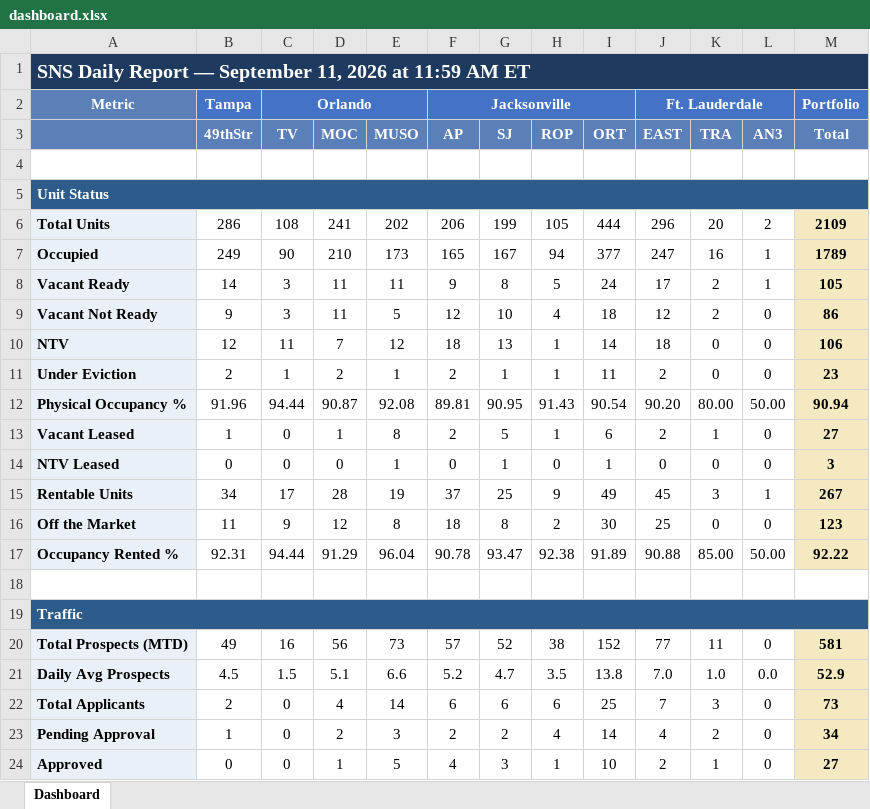
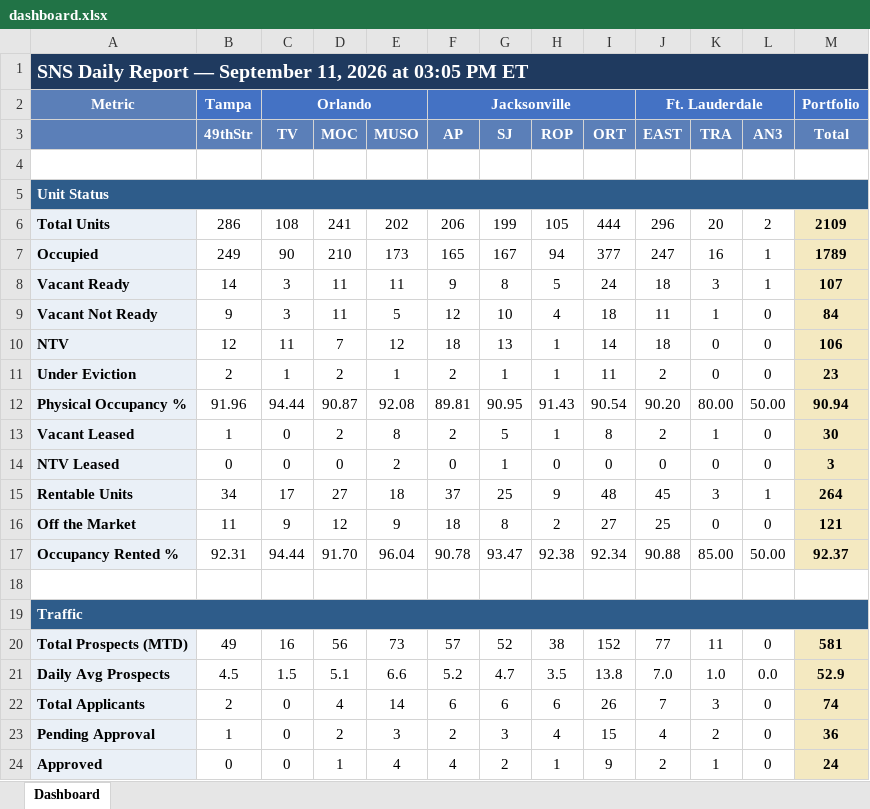
Before and after one commit to ymi-flowing/sns-daily-report, an Excel workbook: dashboard.xlsx, sheet Dashboard, drawn as a sheet; only a part is shown; values as stored, in another font and other column widths than the file's, no borders; the diff covers the shown part only; the diff names each change by its address in the sheet, - before the commit and + after, or states it on an @@ line.

```diff
--- a/dashboard.xlsx (sheet Dashboard)
+++ b/dashboard.xlsx (sheet Dashboard)
-A1: …2026 at 11:59 AM ET
+A1: …2026 at 03:05 PM ET
-J8 (EAST): 17
+J8 (EAST): 18
-K8 (TRA): 2
+K8 (TRA): 3
-M8 (Total): 105
+M8 (Total): 107
-J9 (EAST): 12
+J9 (EAST): 11
-K9 (TRA): 2
+K9 (TRA): 1
-M9 (Total): 86
+M9 (Total): 84
-D13 (MOC): 1
+D13 (MOC): 2
-I13 (ORT): 6
+I13 (ORT): 8
-M13 (Total): 27
+M13 (Total): 30
-E14 (MUSO): 1
+E14 (MUSO): 2
-I14 (ORT): 1
+I14 (ORT): 0
-D15 (MOC): 28
+D15 (MOC): 27
-E15 (MUSO): 19
+E15 (MUSO): 18
-I15 (ORT): 49
+I15 (ORT): 48
-M15 (Total): 267
+M15 (Total): 264
-E16 (MUSO): 8
+E16 (MUSO): 9
-I16 (ORT): 30
+I16 (ORT): 27
-M16 (Total): 123
+M16 (Total): 121
-D17 (MOC): 91.29
+D17 (MOC): 91.70
-I17 (ORT): 91.89
+I17 (ORT): 92.34
-M17 (Total): 92.22
+M17 (Total): 92.37
-I22 (ORT): 25
+I22 (ORT): 26
-M22 (Total): 73
+M22 (Total): 74
-G23 (SJ): 2
+G23 (SJ): 3
-I23 (ORT): 14
+I23 (ORT): 15
-M23 (Total): 34
+M23 (Total): 36
-E24 (MUSO): 5
+E24 (MUSO): 4
-G24 (SJ): 3
+G24 (SJ): 2
-I24 (ORT): 10
+I24 (ORT): 9
-M24 (Total): 27
+M24 (Total): 24
```
Also changed, not shown: 60 edited cells elsewhere in this sheet, 1 other file.
